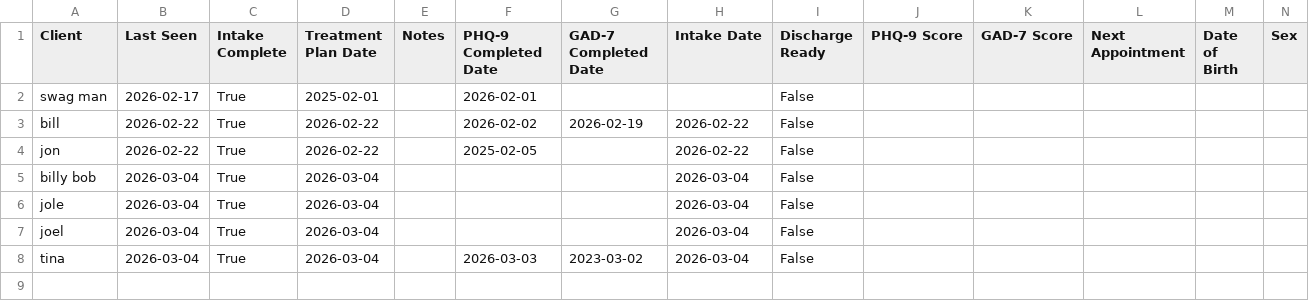
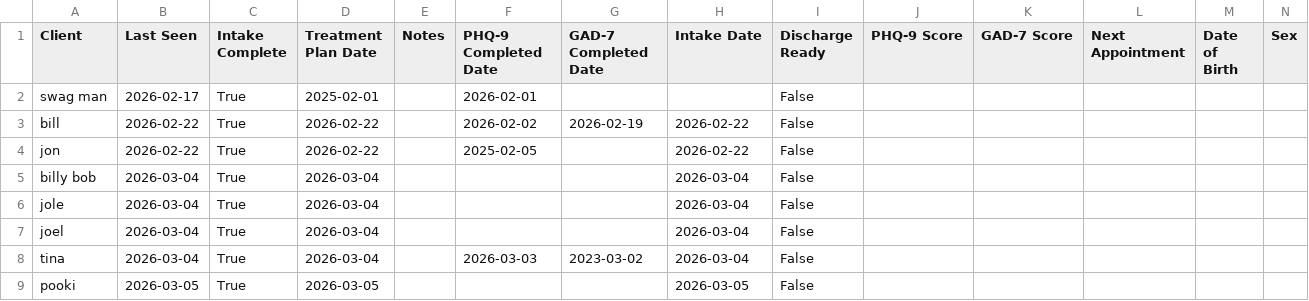
Before and after one commit to ahmazingprojects/care-radar, a CSV file: clients.csv, drawn as a sheet; only a part is shown; rows hold the shown columns only; the diff names each change by its address in the sheet, - before the commit and + after, or states it on an @@ line.

```diff
--- a/clients.csv
+++ b/clients.csv
+row 9: pooki | 2026-03-05 | True | 2026-03-05 |  |  |  | 2026-03-05 | False
```
Also changed, not shown: 2 other files.
